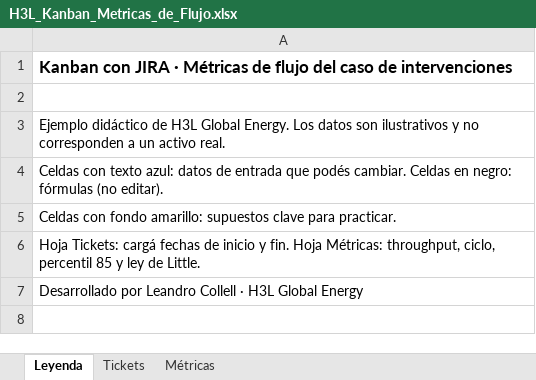
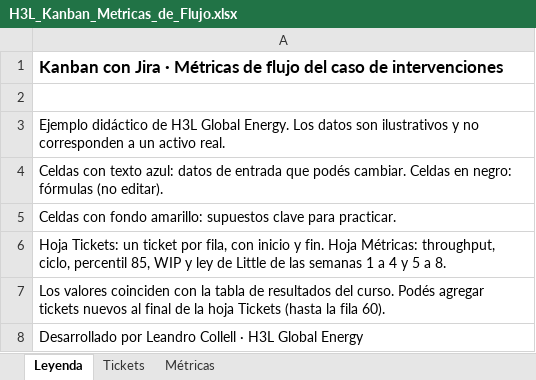
Before and after one commit to lcollell-cell/h3l, an Excel workbook: cursos/xlsx/H3L_Kanban_Metricas_de_Flujo.xlsx, sheet Leyenda, drawn as a sheet; values as stored, in another font and other column widths than the file's, no borders; the diff names each change by its address in the sheet, - before the commit and + after, or states it on an @@ line.

```diff
--- a/cursos/xlsx/H3L_Kanban_Metricas_de_Flujo.xlsx (sheet Leyenda)
+++ b/cursos/xlsx/H3L_Kanban_Metricas_de_Flujo.xlsx (sheet Leyenda)
-A1: Kanban con JIRA · Métricas…
+A1: Kanban con Jira · Métricas…
-A6: Hoja Tickets: cargá fechas de inicio y fin. Hoja Métricas: throughput, ciclo, percentil 85 y ley de Little.
+A6: Hoja Tickets: un ticket por fila, con inicio y fin. Hoja Métricas: throughput, ciclo, percentil 85, WIP y ley de Little de las semanas 1 a 4 y 5 a 8.
+row 7: Los valores coinciden con la tabla de resultados del curso. Podés agregar tickets nuevos al final de la hoja Tickets (hasta la fila 60).
```
Also changed, not shown: sheet Tickets, sheet Métricas, cursos/xlsx/H3L_Errores_Triaje_y_Metricas.xlsx, 2 other files.
